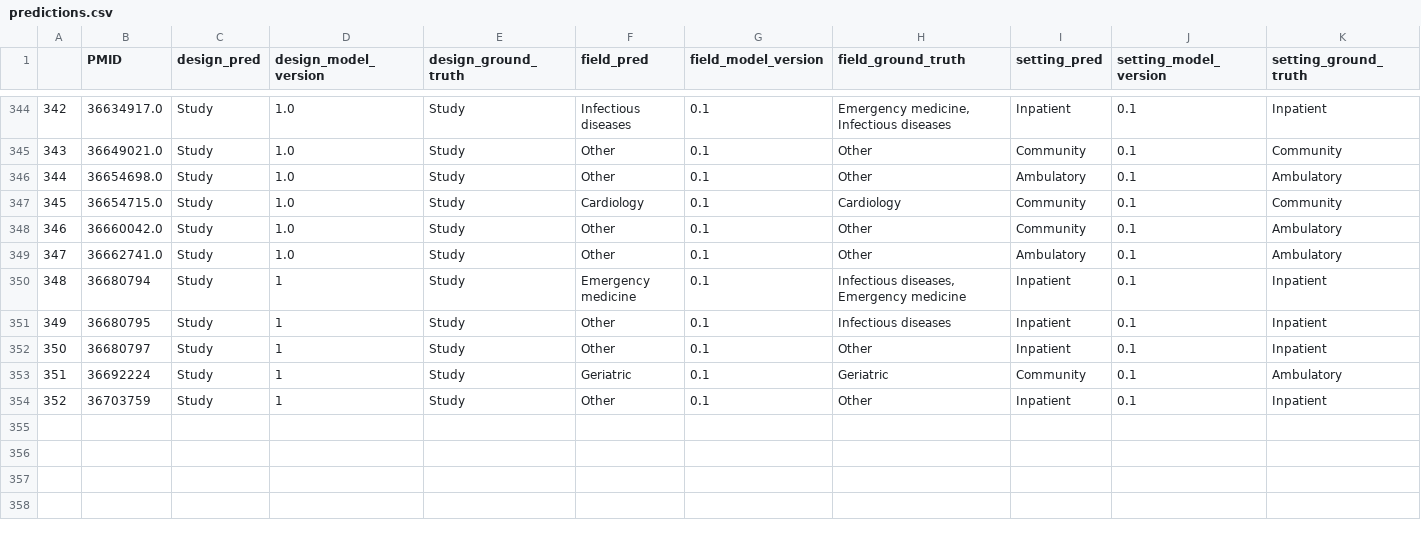
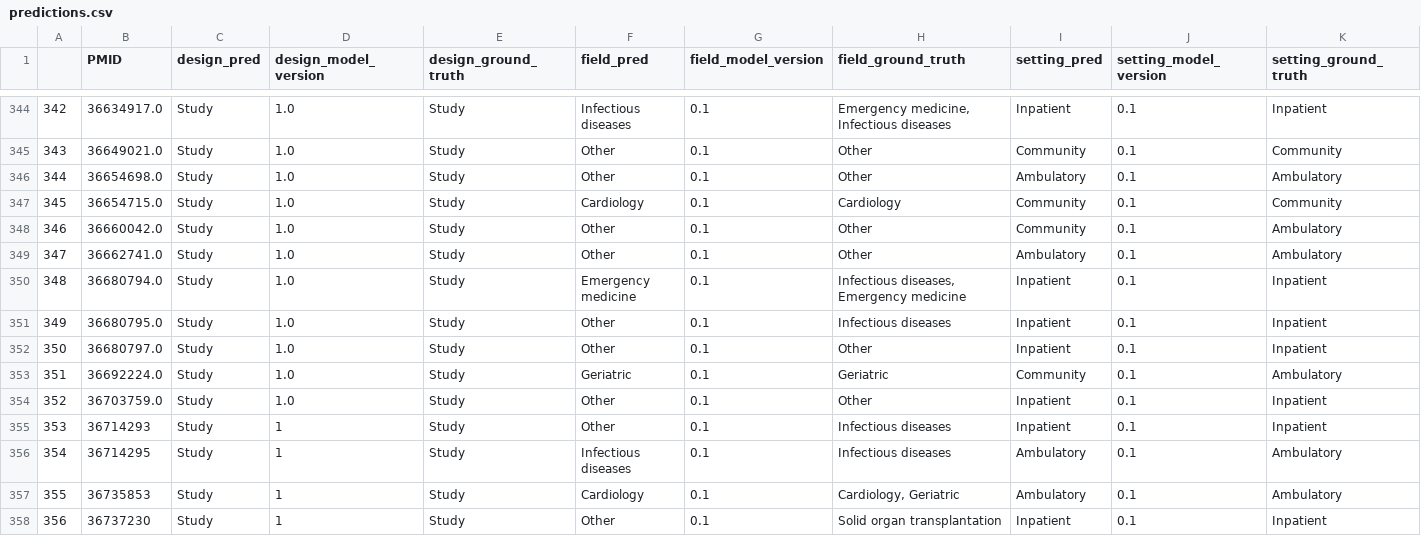
Before and after one commit to urppchusj/impactpharmacie, a CSV file: data/second_gen/predictions.csv, drawn as a sheet; only a part is shown, gaps mark what is left out; addresses are those after the commit; the diff names each change by its address in the sheet, - before the commit and + after, or states it on an @@ line.

```diff
--- a/data/second_gen/predictions.csv
+++ b/data/second_gen/predictions.csv
-B350 (PMID): 36680794
+B350 (PMID): 36680794.0
-D350:D353 (design_model_version): 1
+D350:D353 (design_model_version): 1.0
-B351 (PMID): 36680795
+B351 (PMID): 36680795.0
-B352 (PMID): 36680797
+B352 (PMID): 36680797.0
-B353 (PMID): 36692224
+B353 (PMID): 36692224.0
+row 354: 352 | 36703759.0 | Study | 1.0 | Study | Other | 0.1 | Other | Inpatient | 0.1 | Inpatient
@@ column A renumbered in row 355 @@
-B355 (PMID): 36703759
+B355 (PMID): 36714293
-H355 (field_ground_truth): Other
+H355 (field_ground_truth): Infectious diseases
+row 356: 354 | 36714295 | Study | 1 | Study | Infectious diseases | 0.1 | Infectious diseases | Ambulatory | 0.1 | Ambulatory
+row 357: 355 | 36735853 | Study | 1 | Study | Cardiology | 0.1 | Cardiology, Geriatric | Ambulatory | 0.1 | Ambulatory
+row 358: 356 | 36737230 | Study | 1 | Study | Other | 0.1 | Solid organ transplantation | Inpatient | 0.1 | Inpatient
```
Also changed, not shown: data/second_gen/extraction_log.csv, 2 other files.
